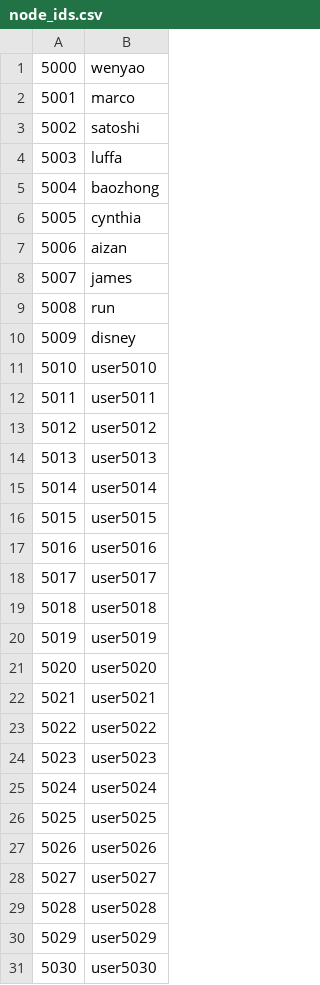
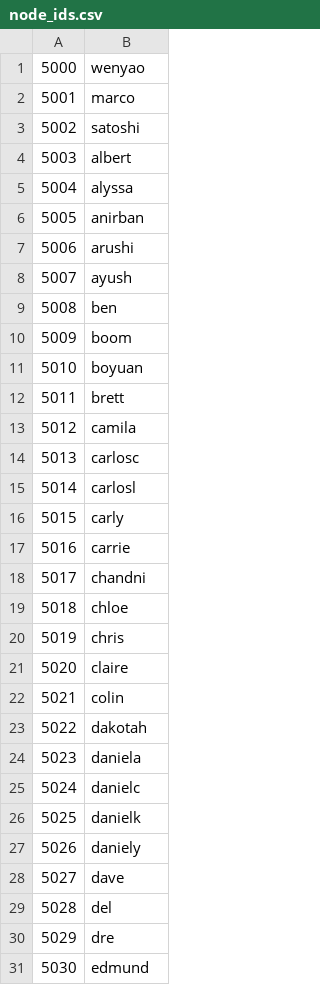
Before and after one commit to shawenyao/blockchain, a CSV file: input/node_ids.csv, drawn as a sheet; only a part is shown; the diff covers the shown part only.

Commit message:
Update node_ids.csv

```diff
--- a/input/node_ids.csv
+++ b/input/node_ids.csv
@@ -3,29 +3,29 @@
 5002,satoshi
-5003,luffa
-5004,baozhong
-5005,cynthia
-5006,aizan
-5007,james
-5008,run
-5009,disney
-5010,user5010
-5011,user5011
-5012,user5012
-5013,user5013
-5014,user5014
-5015,user5015
-5016,user5016
-5017,user5017
-5018,user5018
-5019,user5019
-5020,user5020
-5021,user5021
-5022,user5022
-5023,user5023
-5024,user5024
-5025,user5025
-5026,user5026
-5027,user5027
-5028,user5028
-5029,user5029
-5030,user5030
+5003,albert
+5004,alyssa
+5005,anirban
+5006,arushi
+5007,ayush
+5008,ben
+5009,boom
+5010,boyuan
+5011,brett
+5012,camila
+5013,carlosc
+5014,carlosl
+5015,carly
+5016,carrie
+5017,chandni
+5018,chloe
+5019,chris
+5020,claire
+5021,colin
+5022,dakotah
+5023,daniela
+5024,danielc
+5025,danielk
+5026,daniely
+5027,dave
+5028,del
+5029,dre
+5030,edmund
```
Also changed, not shown: 28 added rows and 19 edited cells elsewhere in this file.
